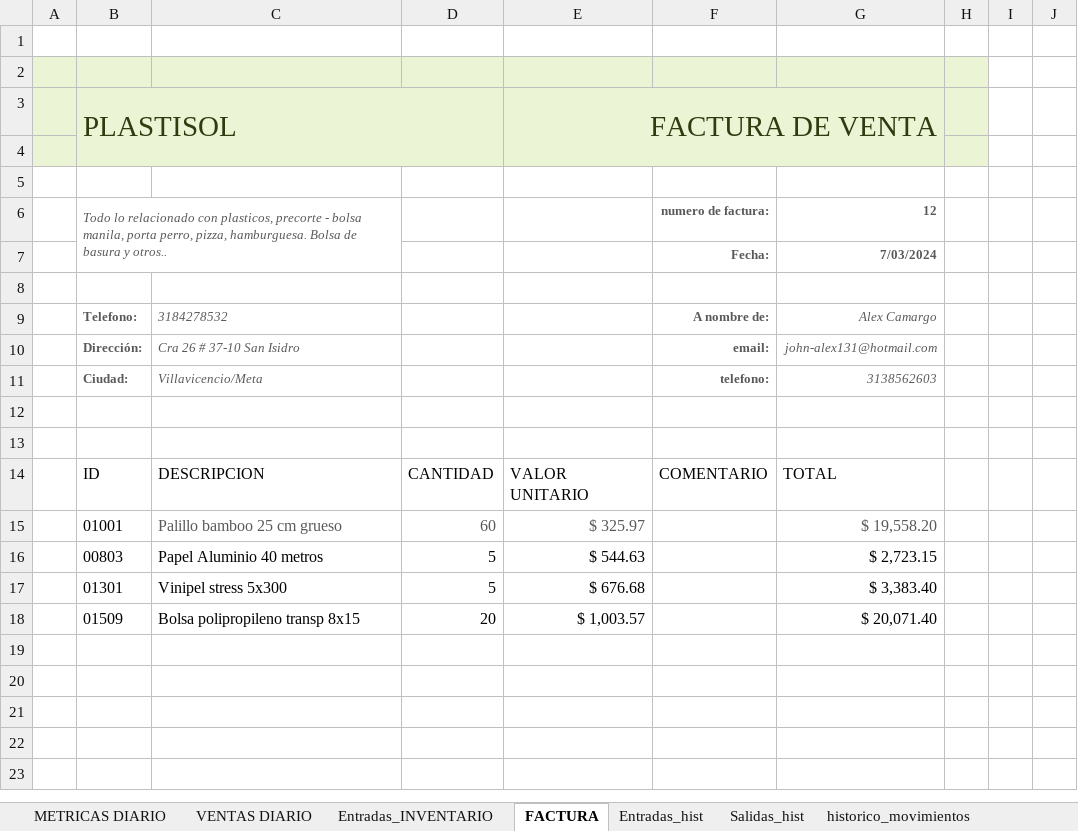
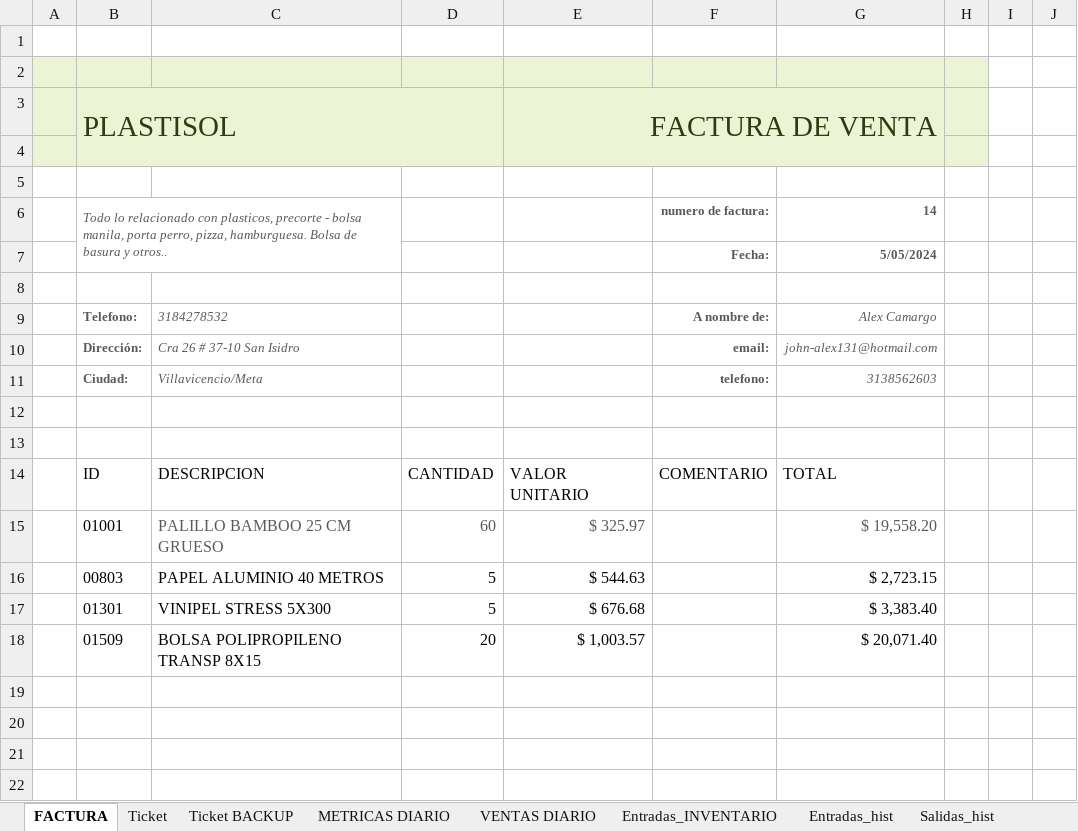
Before and after one commit to JohnCamargo97/Plastisol, an Excel workbook: Inventory.xlsm, sheet FACTURA, drawn as a sheet; only a part is shown; the shorter side is filled out with more unchanged rows; values as stored, in another font and other column widths than the file's, no borders; charts and pictures and table styles not drawn; the diff names each change by its address in the sheet, - before the commit and + after, or states it on an @@ line.

```diff
--- a/Inventory.xlsm (sheet FACTURA)
+++ b/Inventory.xlsm (sheet FACTURA)
+sheet tab: Ticket
+sheet tab: Ticket BACKUP
@@ sheet tab order changed: FACTURA | Ticket | Ticket BACKUP | METRICAS DIARIO | VENTAS DIARIO | Entradas_INVENTARIO | Entradas_hist | Salidas_hist @@
-G6: 12
+G6: 14
-G7: 7/03/2024
+G7: 5/05/2024
-C15: Palillo bamboo 25 cm grueso
+C15: PALILLO BAMBOO 25 CM GRUESO
-C16: Papel Aluminio 40 metros
+C16: PAPEL ALUMINIO 40 METROS
-C17: Vinipel stress 5x300
+C17: VINIPEL STRESS 5X300
-C18: Bolsa polipropileno transp 8x15
+C18: BOLSA POLIPROPILENO TRANSP 8X15
```
Also changed, not shown: sheet DESCRIPCION PRODUCTOS, sheet Salidas_hist, sheet Entradas_INVENTARIO, charts or pictures, 3 other files.
